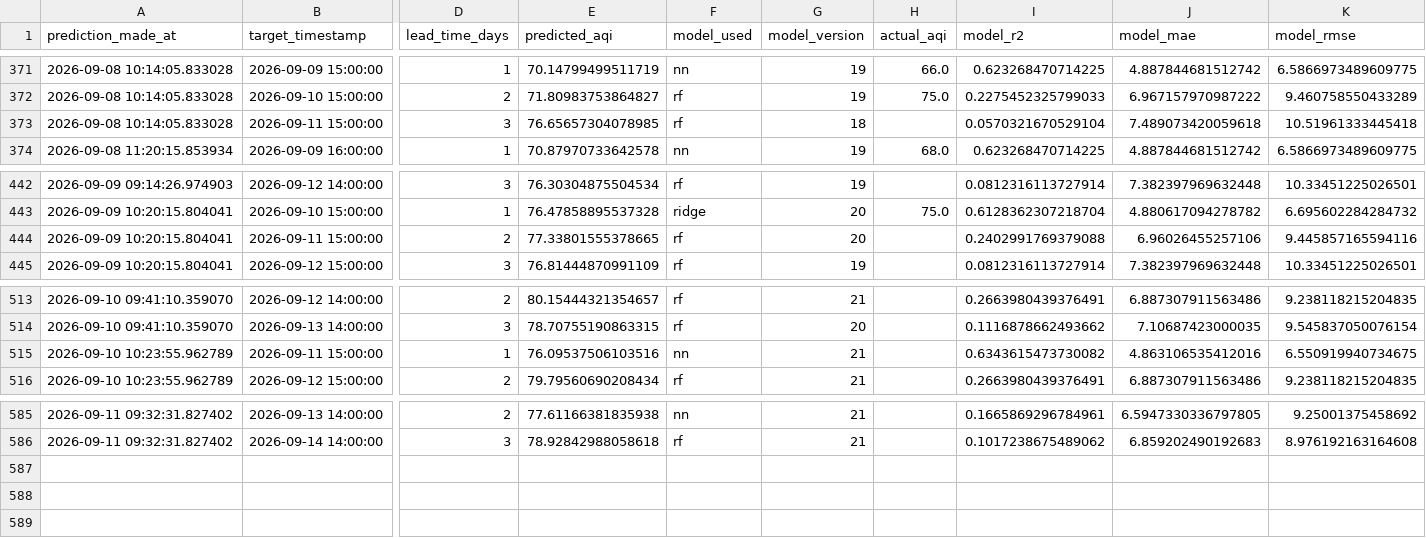
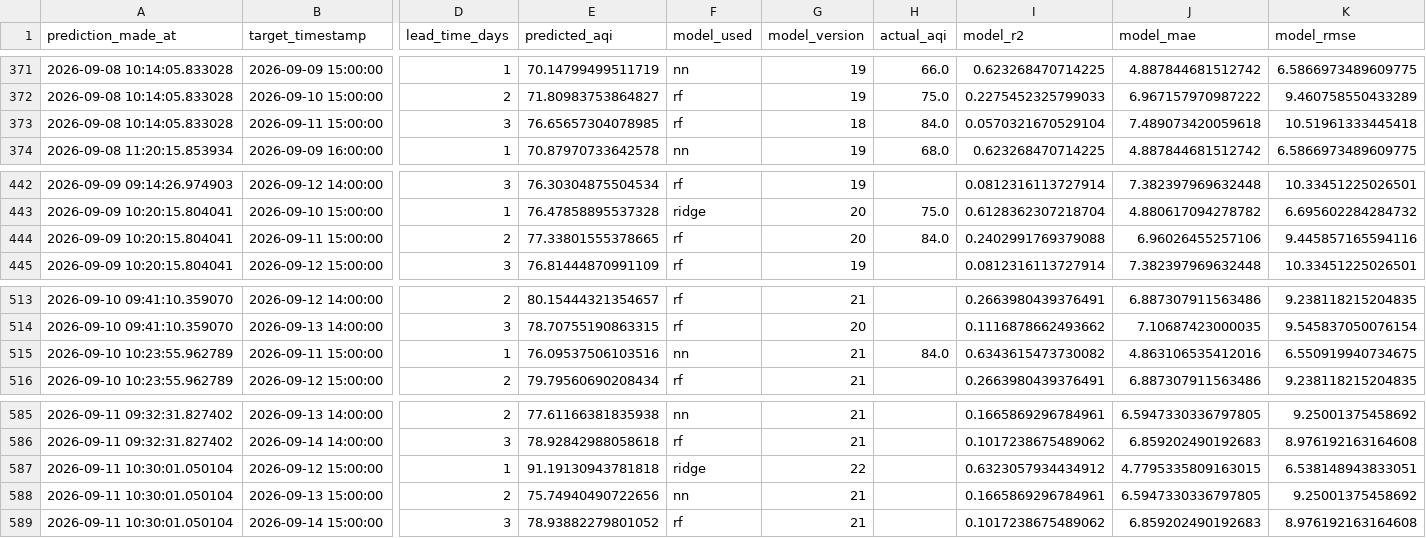
Before and after one commit to SyedAnasAzim/AQI-prediction, a CSV file: predictions_log.csv, drawn as a sheet; only a part is shown, gaps mark what is left out; rows hold the shown columns only; the diff names each change by its address in the sheet, - before the commit and + after, or states it on an @@ line.

Commit message:
hourly inference: update predictions_log.csv and shap values

```diff
--- a/predictions_log.csv
+++ b/predictions_log.csv
-H373 (actual_aqi): (empty)
+H373 (actual_aqi): 84.0
-H444 (actual_aqi): (empty)
+H444 (actual_aqi): 84.0
-H515 (actual_aqi): (empty)
+H515 (actual_aqi): 84.0
+row 587: 2026-09-11 10:30:01.050104 | 2026-09-12 15:00:00 | 1 | 91.19130943781818 | ridge | 22 |  | 0.6323057934434912 | 4.7795335809163015 | 6.538148943833051
+row 588: 2026-09-11 10:30:01.050104 | 2026-09-13 15:00:00 | 2 | 75.74940490722656 | nn | 21 |  | 0.1665869296784961 | 6.5947330336797805 | 9.25001375458692
+row 589: 2026-09-11 10:30:01.050104 | 2026-09-14 15:00:00 | 3 | 78.93882279801052 | rf | 21 |  | 0.1017238675489062 | 6.859202490192683 | 8.976192163164608
```
Also changed, not shown: data/aqi_shap_values.csv.
